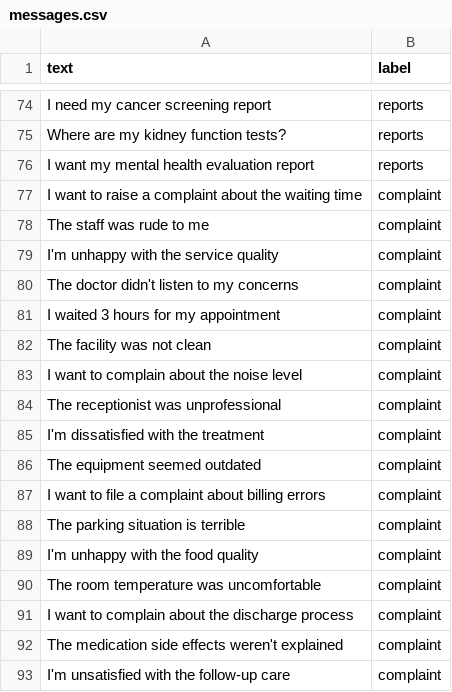
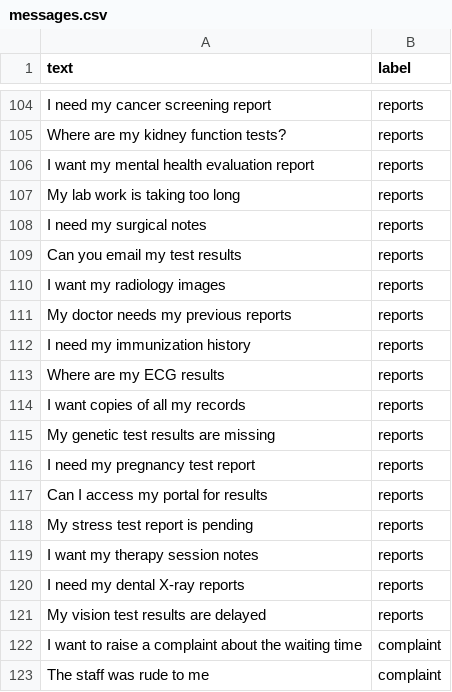
Before and after one commit to L0G1C-23/Assignment_tulu, a CSV file: data/messages.csv, drawn as a sheet; only a part is shown, gaps mark what is left out; the shorter side is filled out with more unchanged rows; the diff covers the shown part only.

```diff
--- a/data/messages.csv
+++ b/data/messages.csv
@@ -76,2 +106,17 @@ text,label
 "I want my mental health evaluation report","reports"
+"My lab work is taking too long","reports"
+"I need my surgical notes","reports"
+"Can you email my test results","reports"
+"I want my radiology images","reports"
+"My doctor needs my previous reports","reports"
+"I need my immunization history","reports"
+"Where are my ECG results","reports"
+"I want copies of all my records","reports"
+"My genetic test results are missing","reports"
+"I need my pregnancy test report","reports"
+"Can I access my portal for results","reports"
+"My stress test report is pending","reports"
+"I want my therapy session notes","reports"
+"I need my dental X-ray reports","reports"
+"My vision test results are delayed","reports"
 "I want to raise a complaint about the waiting time","complaint"
```
Also changed, not shown: 37 added rows, 25 removed rows, 1 moved row and 8 edited cells elsewhere in this file, 4 other files.
